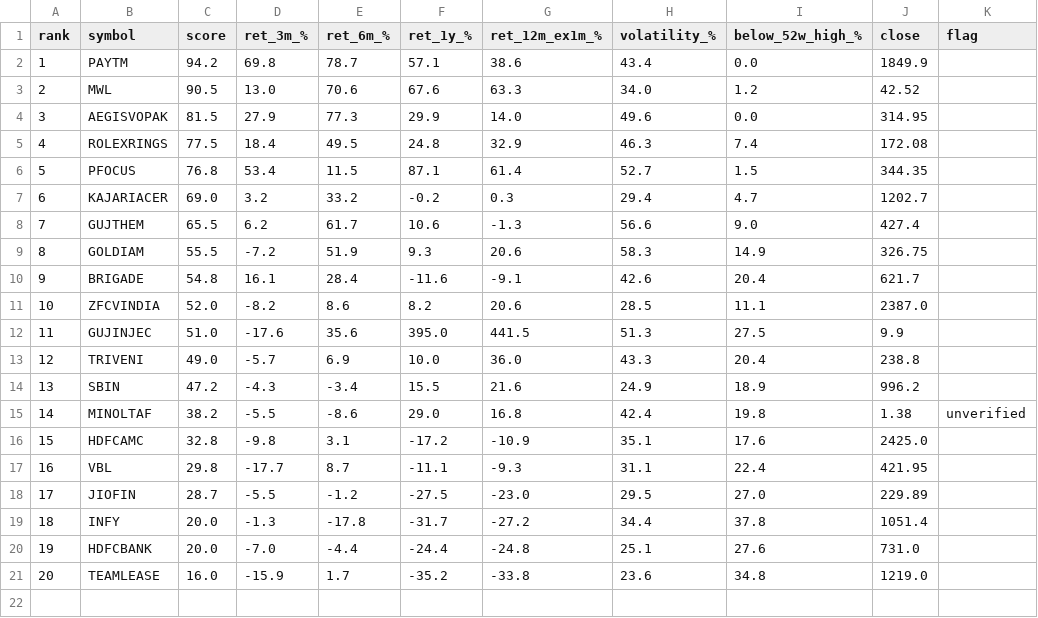
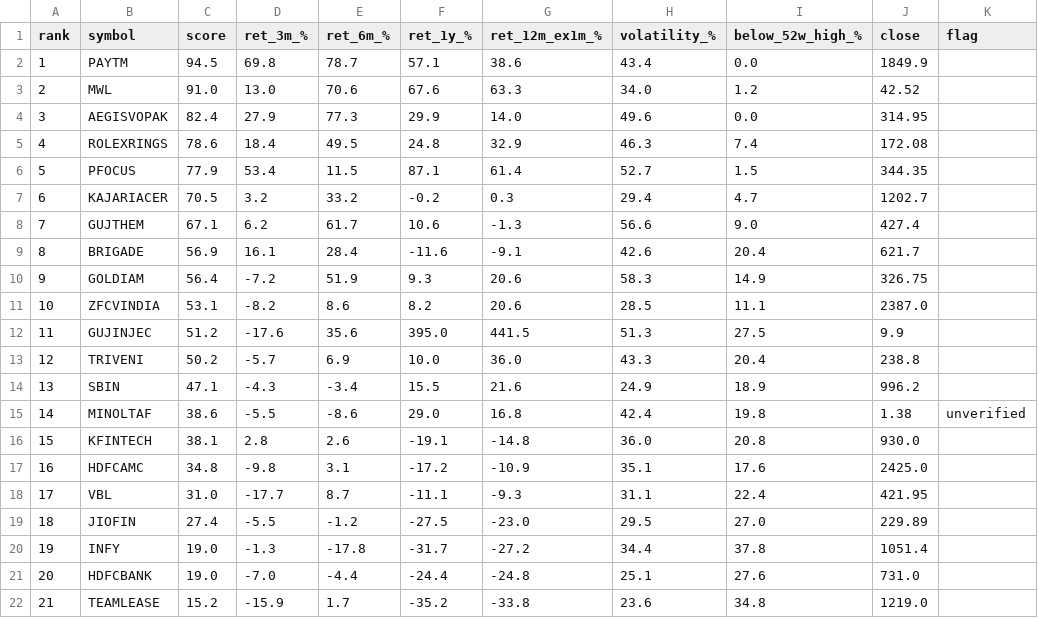
Before and after one commit to daksheshpatelinddp/momentum-rank, a CSV file: output/ranked.csv, drawn as a sheet; removed rows and columns are numbered as before the commit, all else as after; the diff names each change by its address in the sheet, - before the commit and + after, or states it on an @@ line.

```diff
--- a/output/ranked.csv
+++ b/output/ranked.csv
-C2 (score): 94.2
+C2 (score): 94.5
-C3 (score): 90.5
+C3 (score): 91.0
-C4 (score): 81.5
+C4 (score): 82.4
-C5 (score): 77.5
+C5 (score): 78.6
-C6 (score): 76.8
+C6 (score): 77.9
-C7 (score): 69.0
+C7 (score): 70.5
-C8 (score): 65.5
+C8 (score): 67.1
-row 9: 8 | GOLDIAM | 55.5 | -7.2 | 51.9 | 9.3 | 20.6 | 58.3 | 14.9 | 326.75
@@ column A (rank) renumbered from row 9 down @@
-C9 (score): 54.8
+C9 (score): 56.9
+row 10: 9 | GOLDIAM | 56.4 | -7.2 | 51.9 | 9.3 | 20.6 | 58.3 | 14.9 | 326.75
-C11 (score): 52.0
+C11 (score): 53.1
-C12 (score): 51.0
+C12 (score): 51.2
-C13 (score): 49.0
+C13 (score): 50.2
-C14 (score): 47.2
+C14 (score): 47.1
-C15 (score): 38.2
+C15 (score): 38.6
+row 16: 15 | KFINTECH | 38.1 | 2.8 | 2.6 | -19.1 | -14.8 | 36.0 | 20.8 | 930.0
-C17 (score): 32.8
+C17 (score): 34.8
-C18 (score): 29.8
+C18 (score): 31.0
-C19 (score): 28.7
+C19 (score): 27.4
-C20:C21 (score): 20.0
+C20:C21 (score): 19.0
-C22 (score): 16.0
+C22 (score): 15.2
```
Also changed, not shown: 1 other file.
